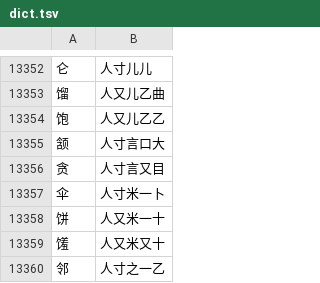
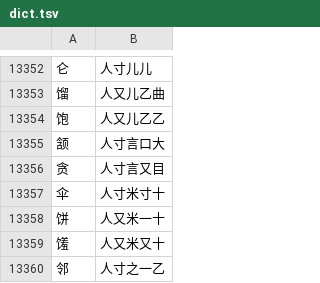
Before and after one commit to chenlin014/jiezi, a TSV file: monokey/dict.tsv, drawn as a sheet; only a part is shown, gaps mark what is left out.

```diff
--- a/monokey/dict.tsv
+++ b/monokey/dict.tsv
@@ -13356,3 +13356,3 @@
 贪	人寸言又目
-伞	人寸米一卜
+伞	人寸米寸十
 饼	人又米一十
```
Also changed, not shown: table/common-jt.tsv, table/jianma-jt.tsv, 2 other files.
